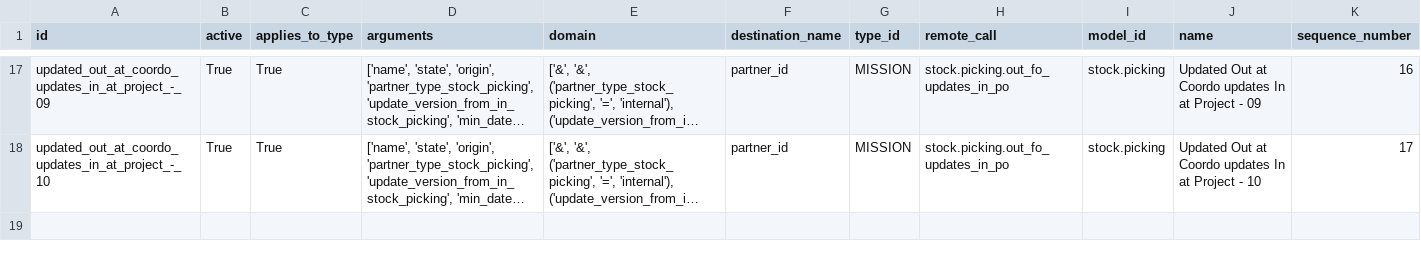
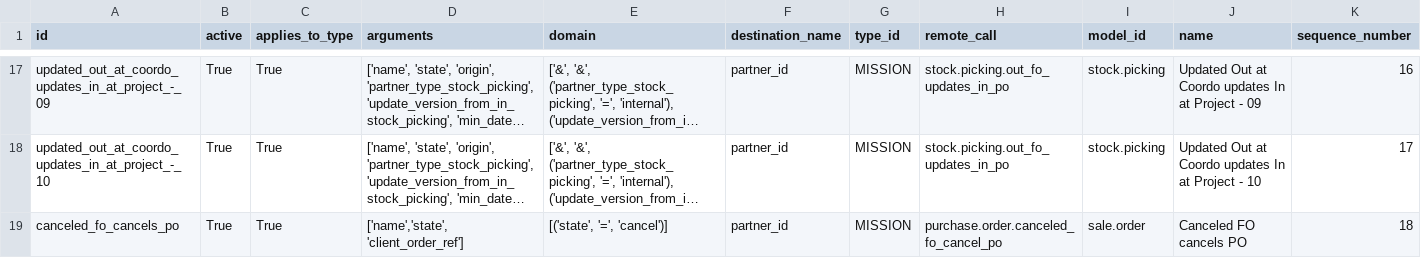
Before and after one commit to Unifield/unifield-server, a CSV file: msf_sync_data_server/data/sync_server.message_rule.csv, drawn as a sheet; only a part is shown, gaps mark what is left out; long unchanged cells end in …; the diff names each change by its address in the sheet, - before the commit and + after, or states it on an @@ line.

Commit message:
[IMP] utp-585: add a new rule for cancelling the PO in project after sync of FO cancelled in Coordo

```diff
--- a/msf_sync_data_server/data/sync_server.message_rule.csv
+++ b/msf_sync_data_server/data/sync_server.message_rule.csv
+row 19: canceled_fo_cancels_po | True | True | ['name','state', 'client_order_ref'] | [('state', '=', 'cancel')] | partner_id | MISSION | purchase.order.canceled_fo_cancel_po | sale.order | Canceled FO cancels PO | 18
```
Also changed, not shown: 1 other file.
